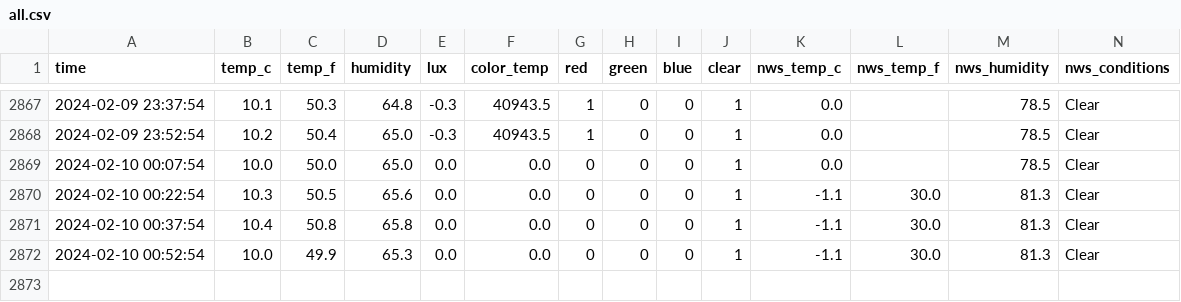
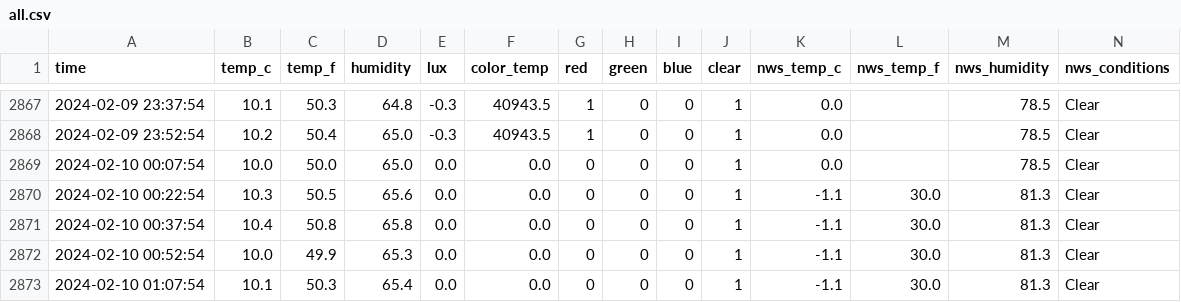
Before and after one commit to emilyanndavis/drafty, a CSV file: _data/all.csv, drawn as a sheet; only a part is shown, gaps mark what is left out; rows hold the shown columns only; the diff names each change by its address in the sheet, - before the commit and + after, or states it on an @@ line.

```diff
--- a/_data/all.csv
+++ b/_data/all.csv
+row 2873: 2024-02-10 01:07:54 | 10.1 | 50.3 | 65.4 | 0.0 | 0.0 | 0 | 0 | 0 | 1 | -1.1 | 30.0 | 81.3 | Clear
```
Also changed, not shown: 1 other file.
